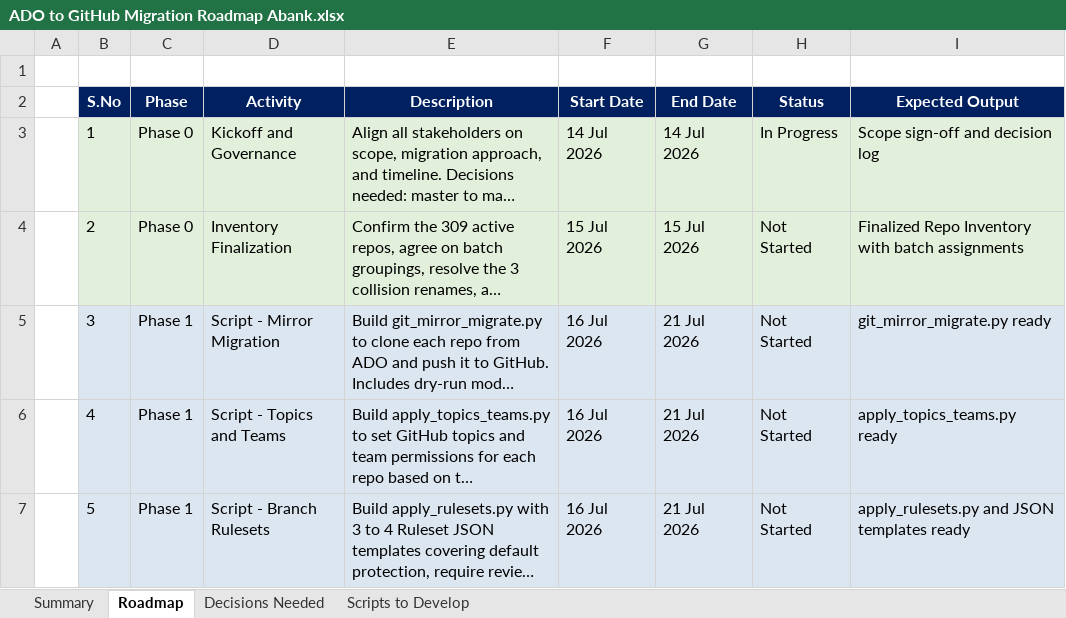
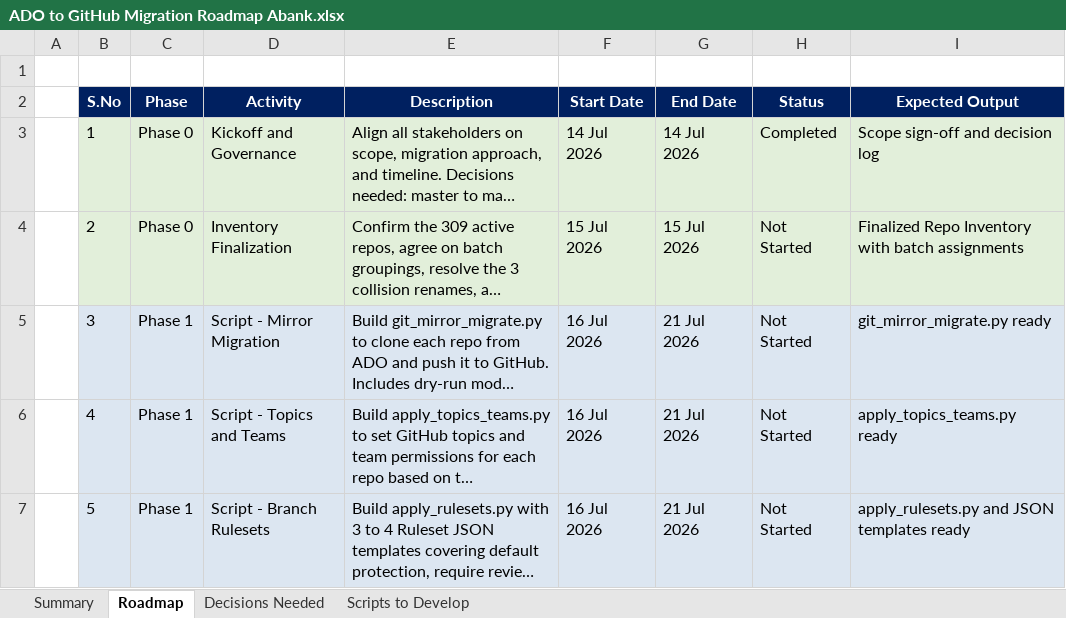
Before and after one commit to chandrur44/Abank-ADO-Migartion, an Excel workbook: Abank Document/ADO to GitHub Migration Roadmap Abank.xlsx, sheet Roadmap, drawn as a sheet; only a part is shown; long unchanged cells end in …; values as stored, in another font and other column widths than the file's, no borders; the diff names each change by its address in the sheet, - before the commit and + after, or states it on an @@ line.

Commit message:
chore(roadmap): sync manual changes - remove Client row, trim phases/duration, mark row 1 Completed

```diff
--- a/Abank Document/ADO to GitHub Migration Roadmap Abank.xlsx (sheet Roadmap)
+++ b/Abank Document/ADO to GitHub Migration Roadmap Abank.xlsx (sheet Roadmap)
-H3 (Status): In Progress
+H3 (Status): Completed
```
Also changed, not shown: sheet Summary, 1 other file.
